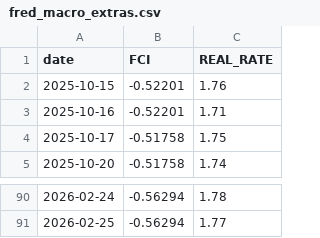
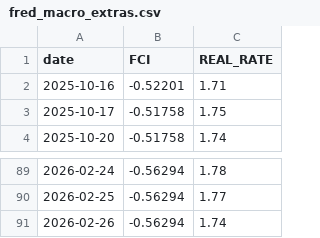
Before and after one commit to Sellina95/Global-Capital-Flow-Monitor, a CSV file: data/fred_macro_extras.csv, drawn as a sheet; only a part is shown, gaps mark what is left out; removed rows and columns are numbered as before the commit, all else as after; the diff names each change by its address in the sheet, - before the commit and + after, or states it on an @@ line.

```diff
--- a/data/fred_macro_extras.csv
+++ b/data/fred_macro_extras.csv
-row 2: 2025-10-15 | -0.52201 | 1.76
+row 91: 2026-02-26 | -0.56294 | 1.74
```
Also changed, not shown: data/credit_spread_data.csv, data/macro_data.csv, 1 other file.
